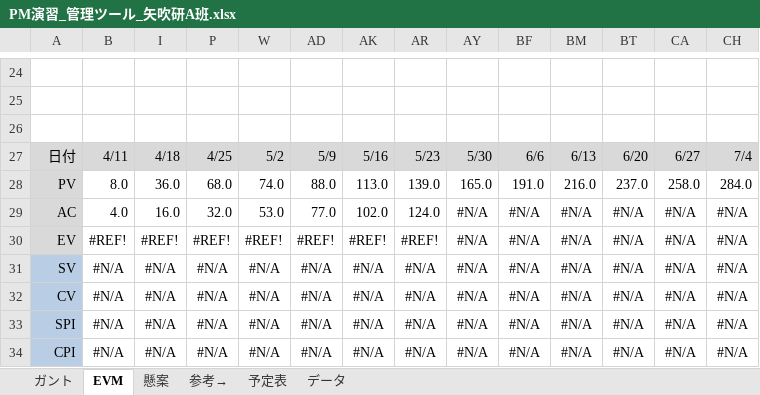
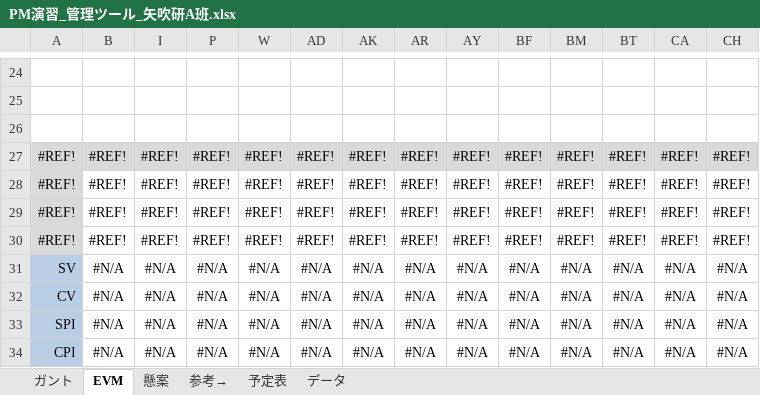
Before and after one commit to shimoda-a/pmpractice, an Excel workbook: yabuki-a/PM演習矢吹a/PM演習_管理ツール_矢吹研A班.xlsx, sheet EVM, drawn as a sheet; only a part is shown, gaps mark what is left out; values as stored, in another font and other column widths than the file's, no borders; charts and pictures and conditional formats not drawn; removed rows and columns are numbered as before the commit, all else as after; rows hold the shown columns only; the diff names each change by its address in the sheet, - before the commit and + after, or states it on an @@ line.

```diff
--- a/yabuki-a/PM演習矢吹a/PM演習_管理ツール_矢吹研A班.xlsx (sheet EVM)
+++ b/yabuki-a/PM演習矢吹a/PM演習_管理ツール_矢吹研A班.xlsx (sheet EVM)
-row 27: 日付 | 4/11 | 4/18 | 4/25 | 5/2 | 5/9 | 5/16 | 5/23 | 5/30 | 6/6 | 6/13 | 6/20 | 6/27 | 7/4
-row 28: PV | 8.0 | 36.0 | 68.0 | 74.0 | 88.0 | 113.0 | 139.0 | 165.0 | 191.0 | 216.0 | 237.0 | 258.0 | 284.0
-row 29: AC | 4.0 | 16.0 | 32.0 | 53.0 | 77.0 | 102.0 | 124.0 | #N/A | #N/A | #N/A | #N/A | #N/A | #N/A
-row 30: EV | #REF! | #REF! | #REF! | #REF! | #REF! | #REF! | #REF! | #N/A | #N/A | #N/A | #N/A | #N/A | #N/A
+row 27: #REF! | #REF! | #REF! | #REF! | #REF! | #REF! | #REF! | #REF! | #REF! | #REF! | #REF! | #REF! | #REF! | #REF!
+row 28: #REF! | #REF! | #REF! | #REF! | #REF! | #REF! | #REF! | #REF! | #REF! | #REF! | #REF! | #REF! | #REF! | #REF!
+row 29: #REF! | #REF! | #REF! | #REF! | #REF! | #REF! | #REF! | #REF! | #REF! | #REF! | #REF! | #REF! | #REF! | #REF!
+row 30: #REF! | #REF! | #REF! | #REF! | #REF! | #REF! | #REF! | #REF! | #REF! | #REF! | #REF! | #REF! | #REF! | #REF!
```
Also changed, not shown: sheet ガント, formulas that keep their value, hidden cells, charts or pictures.
